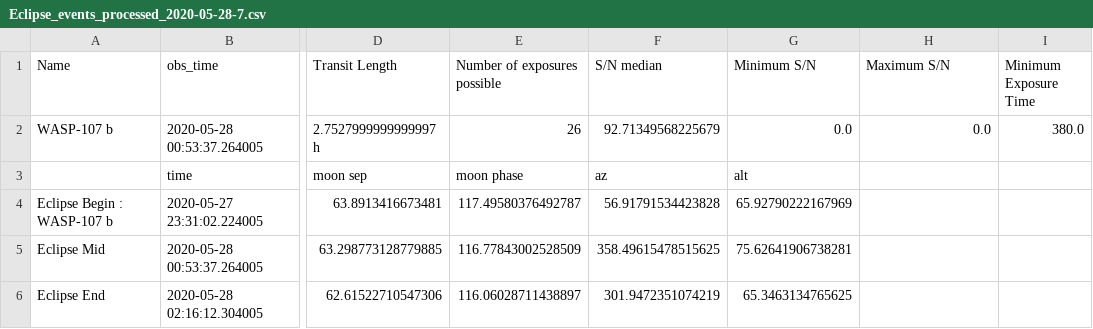
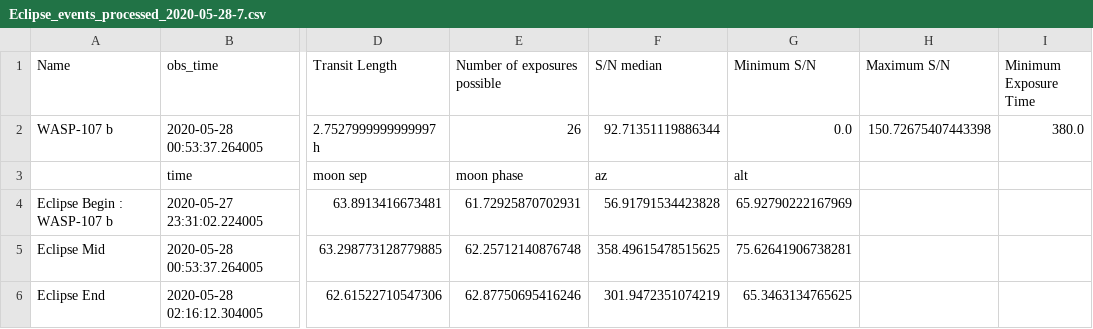
Before and after one commit to jonaszubindu/CRIRES-planning-tool, a CSV file: python/Eclipse_events_processed_2020-05-28-7.csv, drawn as a sheet; only a part is shown, gaps mark what is left out; the diff names each change by its address in the sheet, - before the commit and + after, or states it on an @@ line.

```diff
--- a/python/Eclipse_events_processed_2020-05-28-7.csv
+++ b/python/Eclipse_events_processed_2020-05-28-7.csv
-F2 (S/N median): 92.71349568225679
+F2 (S/N median): 92.71351119886344
-H2 (Maximum S/N): 0.0
+H2 (Maximum S/N): 150.72675407443398
-E4 (Number of exposures possible): 117.49580376492787
+E4 (Number of exposures possible): 61.72925870702931
-E5 (Number of exposures possible): 116.77843002528509
+E5 (Number of exposures possible): 62.25712140876748
-E6 (Number of exposures possible): 116.06028711438897
+E6 (Number of exposures possible): 62.87750695416246
```
Also changed, not shown: 43 other files.
